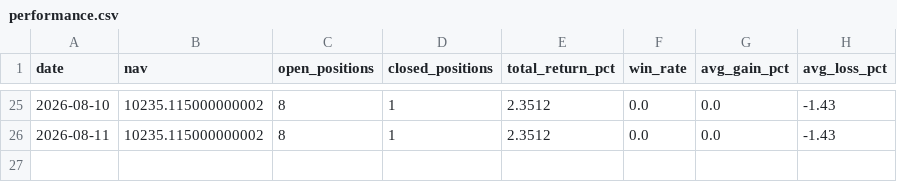
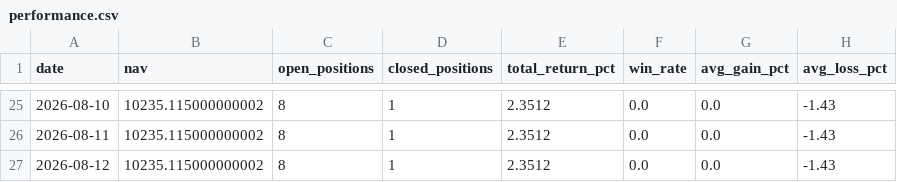
Before and after one commit to Chyde2010/merger_arb_test, a CSV file: data/performance.csv, drawn as a sheet; only a part is shown, gaps mark what is left out.

```diff
--- a/data/performance.csv
+++ b/data/performance.csv
@@ -26 +26,2 @@ date,nav,open_positions,closed_positions,total_return_pct,win_rate,avg_gain_pct,
 2026-08-11,10235.115000000002,8,1,2.3512,0.0,0.0,-1.43
+2026-08-12,10235.115000000002,8,1,2.3512,0.0,0.0,-1.43
```
Also changed, not shown: data/candidates.csv, 1 other file.
